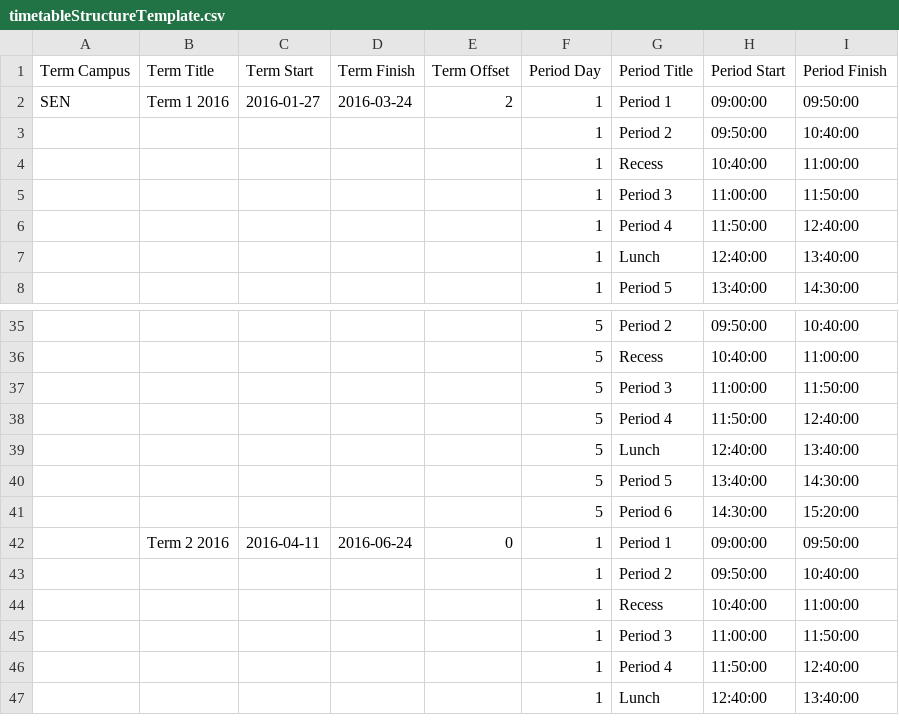
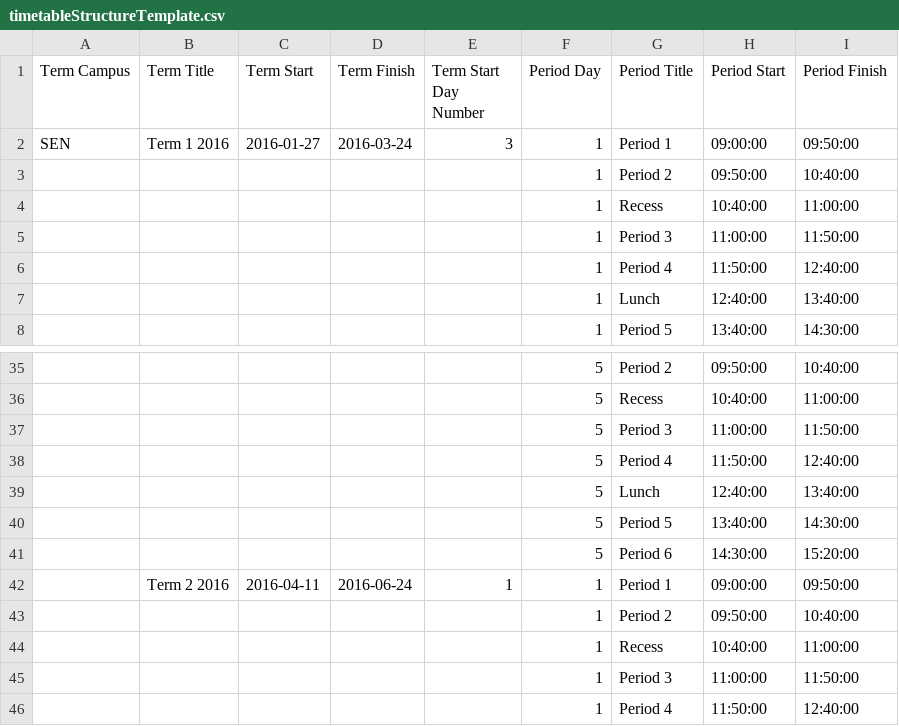
Before and after one commit to juliaattrevisan/schoolbox-api-docs, a CSV file: www/adminv2/import/timetableStructureTemplate.csv, drawn as a sheet; only a part is shown, gaps mark what is left out; the shorter side is filled out with more unchanged rows.

Commit message:
Replaced Term Offset with Term Start Day Number [SB-11850]

```diff
--- a/www/adminv2/import/timetableStructureTemplate.csv
+++ b/www/adminv2/import/timetableStructureTemplate.csv
@@ -1,3 +1,3 @@
-Term Campus,Term Title,Term Start,Term Finish,Term Offset,Period Day,Period Title,Period Start,Period Finish
-SEN,Term 1 2016,2016-01-27,2016-03-24,2,1,Period 1,09:00:00,09:50:00
+Term Campus,Term Title,Term Start,Term Finish,Term Start Day Number,Period Day,Period Title,Period Start,Period Finish
+SEN,Term 1 2016,2016-01-27,2016-03-24,3,1,Period 1,09:00:00,09:50:00
 ,,,,,1,Period 2,09:50:00,10:40:00
@@ -41,3 +41,3 @@ SEN,Term 1 2016,2016-01-27,2016-03-24,2,1,Period 1,09:00:00,09:50:00
 ,,,,,5,Period 6,14:30:00,15:20:00
-,Term 2 2016,2016-04-11,2016-06-24,0,1,Period 1,09:00:00,09:50:00
+,Term 2 2016,2016-04-11,2016-06-24,1,1,Period 1,09:00:00,09:50:00
 ,,,,,1,Period 2,09:50:00,10:40:00
```
